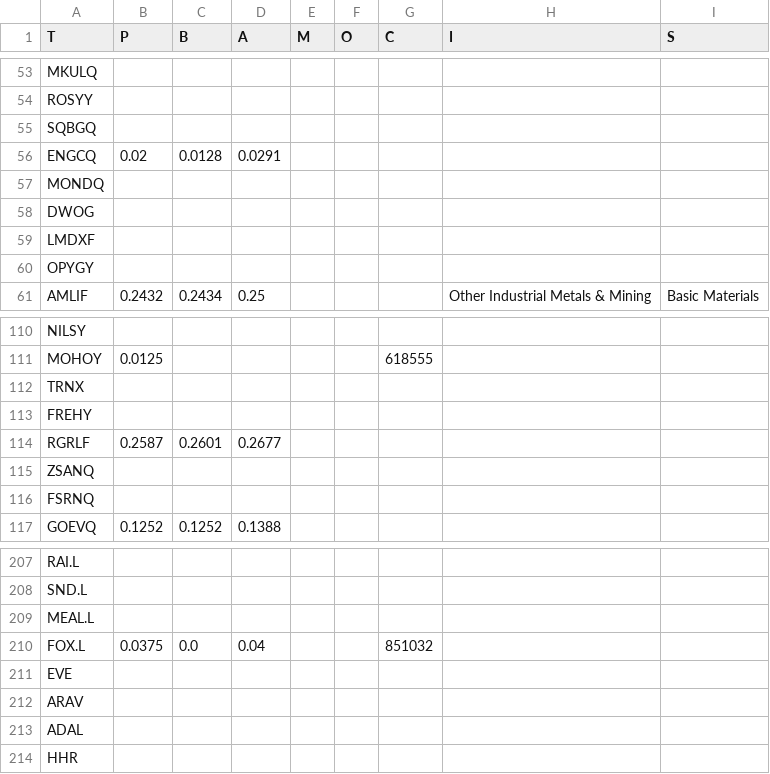
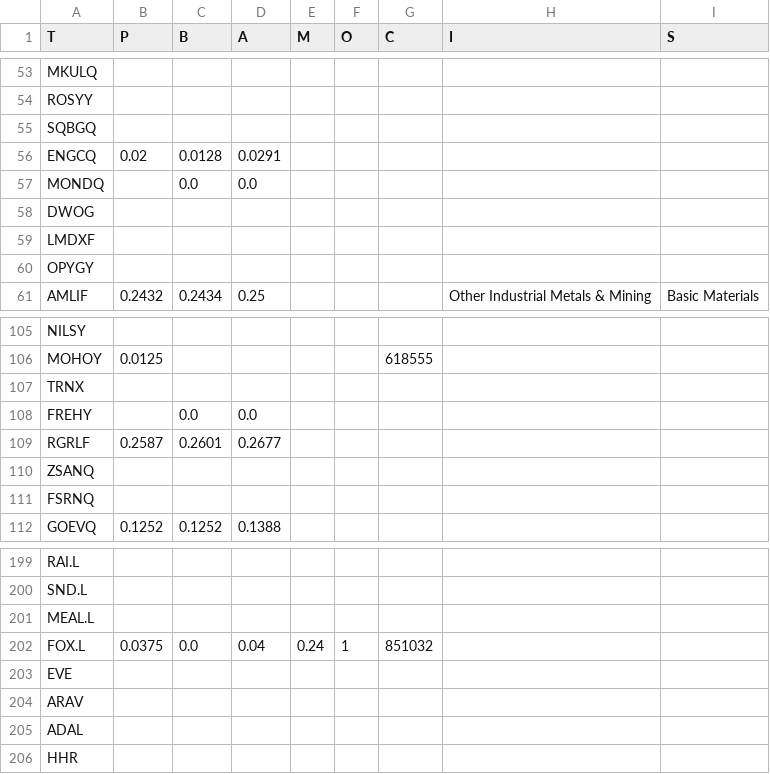
Before and after one commit to deepyf/Xp221, a CSV file: data.csv, drawn as a sheet; only a part is shown, gaps mark what is left out; the diff covers the shown part only.

```diff
--- a/data.csv
+++ b/data.csv
@@ -56,3 +56,3 @@ SQBGQ,,,,,,,,
 ENGCQ,0.02,0.0128,0.0291,,,,,
-MONDQ,,,,,,,,
+MONDQ,,0.0,0.0,,,,,
 DWOG,,,,,,,,
@@ -112,3 +107,3 @@ MOHOY,0.0125,,,,,618555,,
 TRNX,,,,,,,,
-FREHY,,,,,,,,
+FREHY,,0.0,0.0,,,,,
 RGRLF,0.2587,0.2601,0.2677,,,,,
@@ -209,3 +201,3 @@ SND.L,,,,,,,,
 MEAL.L,,,,,,,,
-FOX.L,0.0375,0.0,0.04,,,851032,,
+FOX.L,0.0375,0.0,0.04,0.24,1,851032,,
 EVE,,,,,,,,
```
Also changed, not shown: 10 removed rows and 9 edited cells elsewhere in this file.
